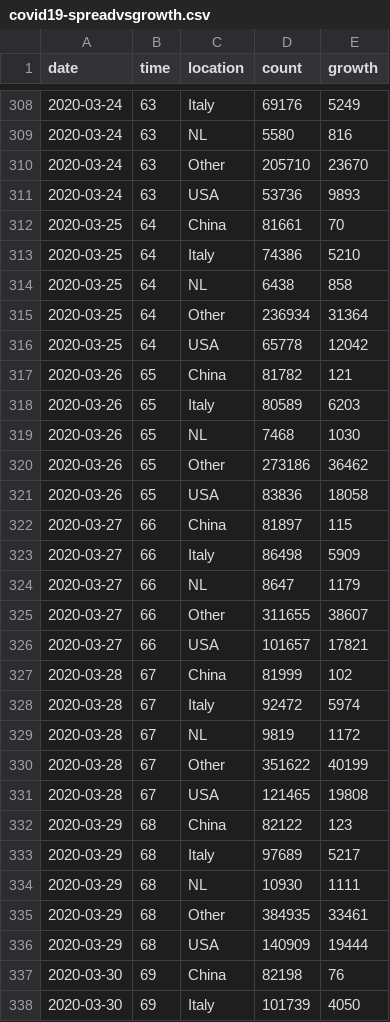
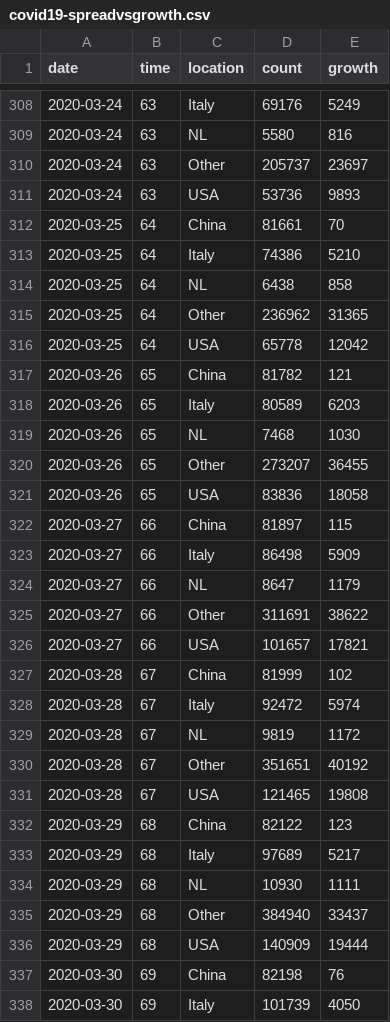
Before and after one commit to robhanssen/covid-19, a CSV file: data/covid19-spreadvsgrowth.csv, drawn as a sheet; only a part is shown, gaps mark what is left out; the diff covers the shown part only.

```diff
--- a/data/covid19-spreadvsgrowth.csv
+++ b/data/covid19-spreadvsgrowth.csv
@@ -309,3 +309,3 @@ date,time,location,count,growth
 2020-03-24,63,NL,5580,816
-2020-03-24,63,Other,205710,23670
+2020-03-24,63,Other,205737,23697
 2020-03-24,63,USA,53736,9893
@@ -314,3 +314,3 @@ date,time,location,count,growth
 2020-03-25,64,NL,6438,858
-2020-03-25,64,Other,236934,31364
+2020-03-25,64,Other,236962,31365
 2020-03-25,64,USA,65778,12042
@@ -319,3 +319,3 @@ date,time,location,count,growth
 2020-03-26,65,NL,7468,1030
-2020-03-26,65,Other,273186,36462
+2020-03-26,65,Other,273207,36455
 2020-03-26,65,USA,83836,18058
@@ -324,3 +324,3 @@ date,time,location,count,growth
 2020-03-27,66,NL,8647,1179
-2020-03-27,66,Other,311655,38607
+2020-03-27,66,Other,311691,38622
 2020-03-27,66,USA,101657,17821
@@ -329,3 +329,3 @@ date,time,location,count,growth
 2020-03-28,67,NL,9819,1172
-2020-03-28,67,Other,351622,40199
+2020-03-28,67,Other,351651,40192
 2020-03-28,67,USA,121465,19808
@@ -334,3 +334,3 @@ date,time,location,count,growth
 2020-03-29,68,NL,10930,1111
-2020-03-29,68,Other,384935,33461
+2020-03-29,68,Other,384940,33437
 2020-03-29,68,USA,140909,19444
```
Also changed, not shown: 5 added rows and 64 edited cells elsewhere in this file, data/covid-spread-vs-at-100cases.csv, data/covid-spread.csv, 17 other files.
